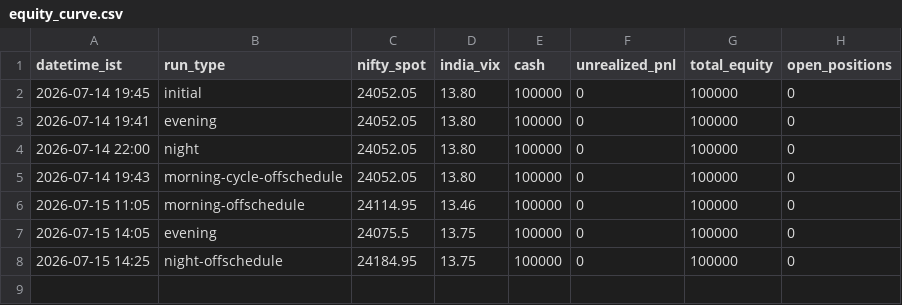
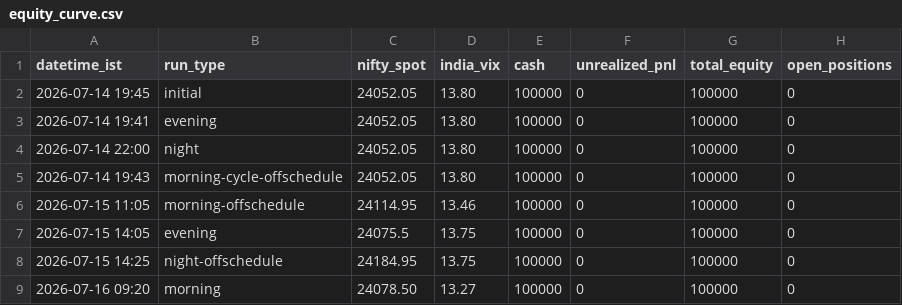
Before and after one commit to ajaiswal1818/nifty-paper-trading, a CSV file: strategies/v3-news-directional/equity_curve.csv, drawn as a sheet.

Commit message:
morning 2026-07-16: score -1 (PCR 0.777), no trade both strategies, flat at 1,00,000

```diff
--- a/strategies/v3-news-directional/equity_curve.csv
+++ b/strategies/v3-news-directional/equity_curve.csv
@@ -8 +8,2 @@ datetime_ist,run_type,nifty_spot,india_vix,cash,unrealized_pnl,total_equity,open
 2026-07-15 14:25,night-offschedule,24184.95,13.75,100000,0,100000,0
+2026-07-16 09:20,morning,24078.50,13.27,100000,0,100000,0
```
Also changed, not shown: strategies/v3i-intraday/equity_curve.csv, 3 other files.
